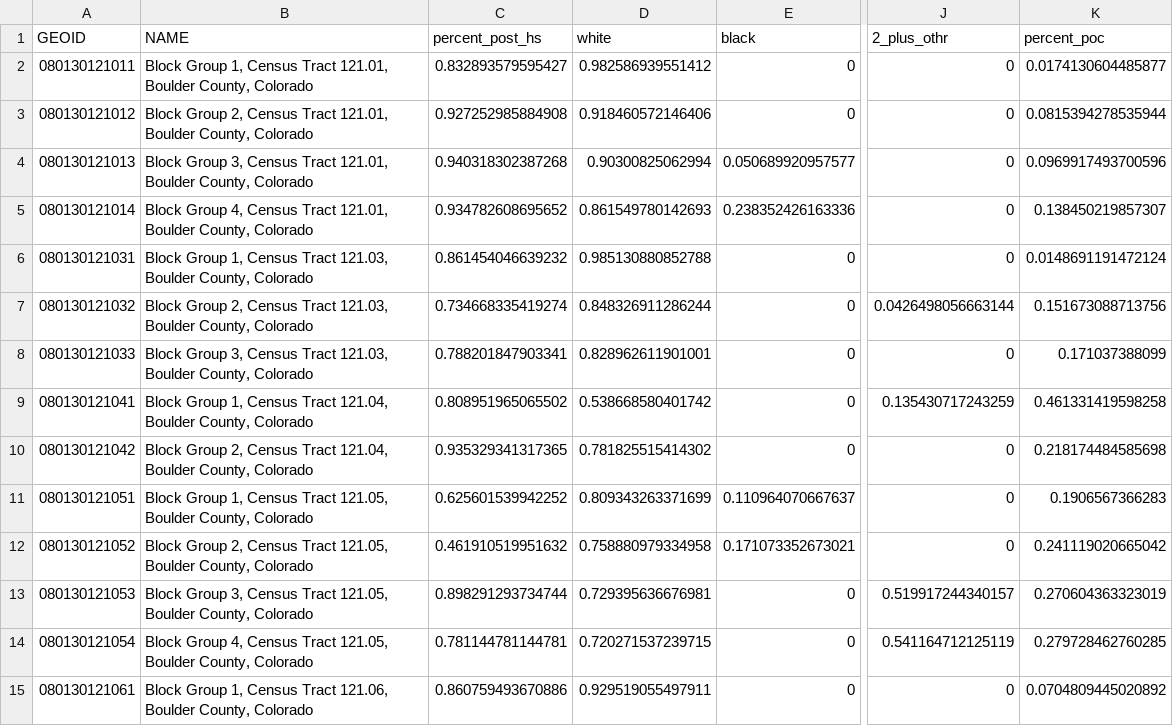
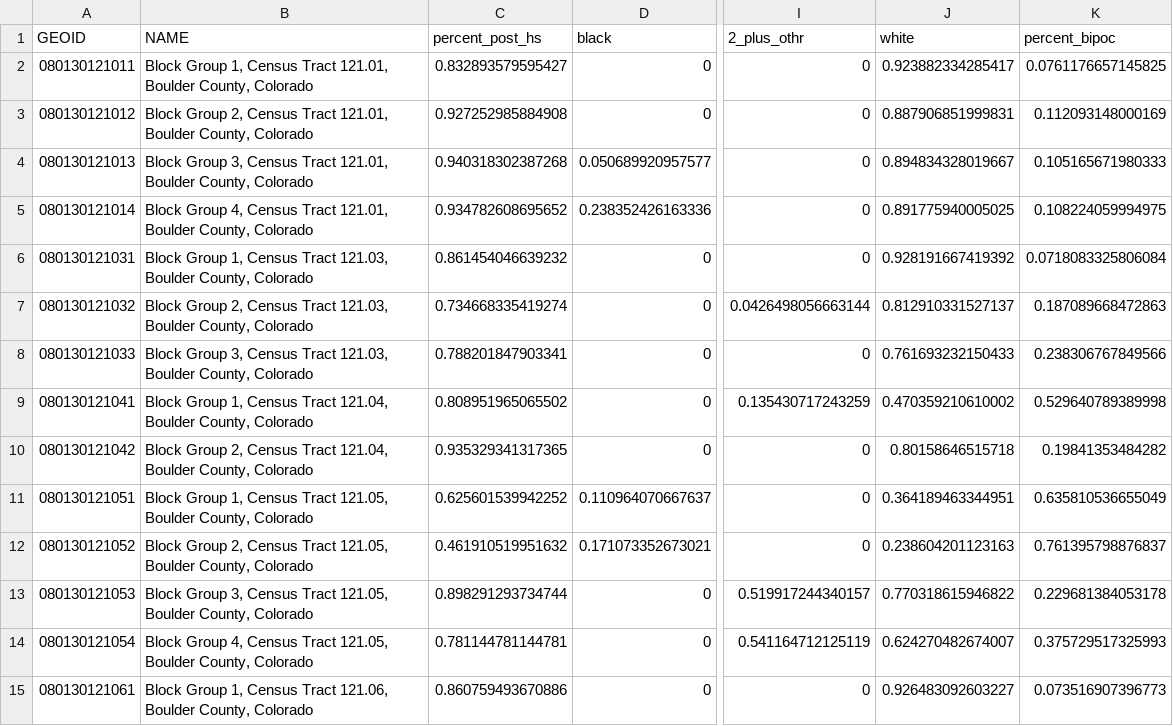
Before and after one commit to cityofboulder/boulder_equity_map, a CSV file: data/tidy_data/normalized_acs_vars.csv, drawn as a sheet; only a part is shown, gaps mark what is left out; removed rows and columns are numbered as before the commit, all else as after; the diff covers the shown part only; the diff names each change by its address in the sheet, - before the commit and + after, or states it on an @@ line.

Commit message:
Revise Index and Documentation
Recalculated the index with BIPOC variable (dropped Hispanic/Latino as separate variable). Updated documentation.

```diff
--- a/data/tidy_data/normalized_acs_vars.csv
+++ b/data/tidy_data/normalized_acs_vars.csv
-column D (white), rows 2-15: 0.982586939551412 | 0.918460572146406 | 0.90300825062994 | 0.861549780142693 | 0.985130880852788 | 0.848326911286244 | 0.828962611901001 | 0.538668580401742 | 0.781825515414302 | 0.809343263371699 | 0.758880979334958 | 0.729395636676981 | 0.720271537239715 | 0.929519055497911
+column J (white), rows 2-15: 0.923882334285417 | 0.887906851999831 | 0.894834328019667 | 0.891775940005025 | 0.928191667419392 | 0.812910331527137 | 0.761693232150433 | 0.470359210610002 | 0.80158646515718 | 0.364189463344951 | 0.238604201123163 | 0.770318615946822 | 0.624270482674007 | 0.926483092603227
-K1: percent_poc
+K1: percent_bipoc
-K2 (percent_bipoc): 0.0174130604485877
+K2 (percent_bipoc): 0.0761176657145825
-K3 (percent_bipoc): 0.0815394278535944
+K3 (percent_bipoc): 0.112093148000169
-K4 (percent_bipoc): 0.0969917493700596
+K4 (percent_bipoc): 0.105165671980333
-K5 (percent_bipoc): 0.138450219857307
+K5 (percent_bipoc): 0.108224059994975
-K6 (percent_bipoc): 0.0148691191472124
+K6 (percent_bipoc): 0.0718083325806084
-K7 (percent_bipoc): 0.151673088713756
+K7 (percent_bipoc): 0.187089668472863
-K8 (percent_bipoc): 0.171037388099
+K8 (percent_bipoc): 0.238306767849566
-K9 (percent_bipoc): 0.461331419598258
+K9 (percent_bipoc): 0.529640789389998
-K10 (percent_bipoc): 0.218174484585698
+K10 (percent_bipoc): 0.19841353484282
-K11 (percent_bipoc): 0.1906567366283
+K11 (percent_bipoc): 0.635810536655049
-K12 (percent_bipoc): 0.241119020665042
+K12 (percent_bipoc): 0.761395798876837
-K13 (percent_bipoc): 0.270604363323019
+K13 (percent_bipoc): 0.229681384053178
-K14 (percent_bipoc): 0.279728462760285
+K14 (percent_bipoc): 0.375729517325993
-K15 (percent_bipoc): 0.0704809445020892
+K15 (percent_bipoc): 0.073516907396773
```
Also changed, not shown: 75 edited cells elsewhere in this file, data/tidy_data/poc_corr_df.csv, 8 other files.
